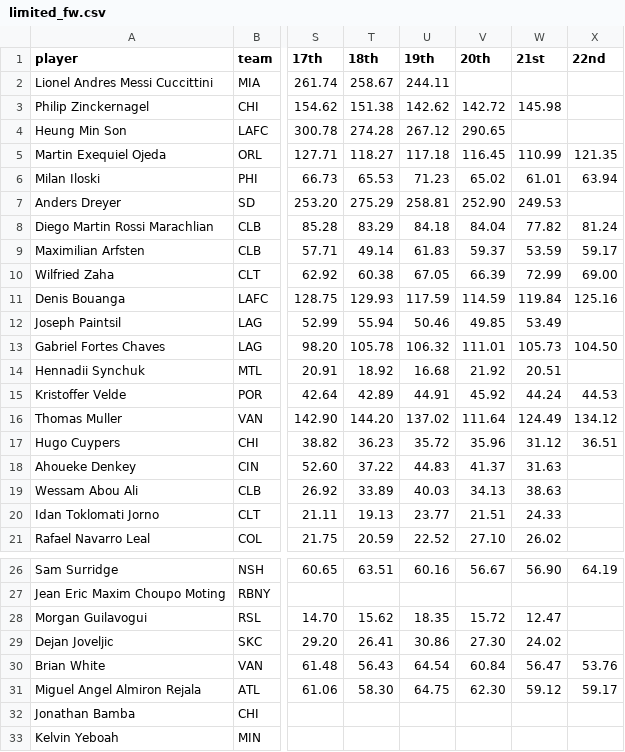
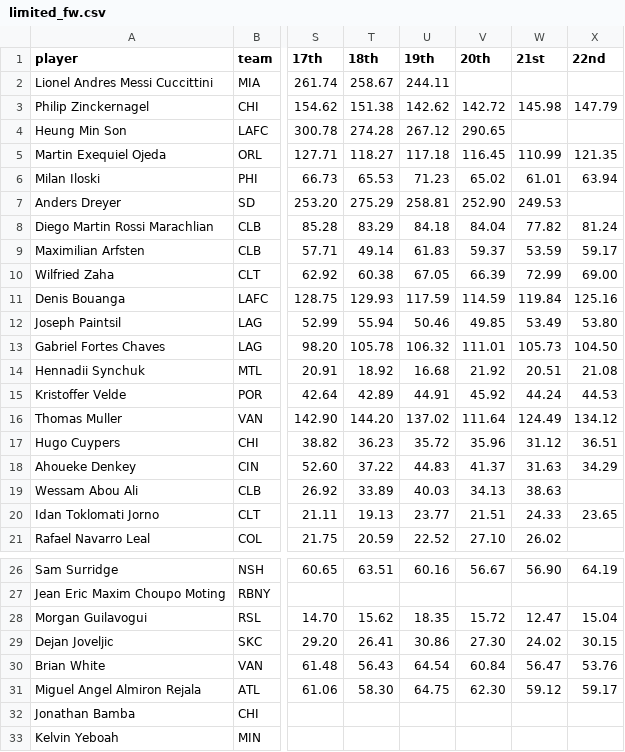
Before and after one commit to marcodenisi/sorare_auctions, a CSV file: data/limited_fw.csv, drawn as a sheet; only a part is shown, gaps mark what is left out; the diff names each change by its address in the sheet, - before the commit and + after, or states it on an @@ line.

```diff
--- a/data/limited_fw.csv
+++ b/data/limited_fw.csv
-X3 (22nd): (empty)
+X3 (22nd): 147.79
-X12 (22nd): (empty)
+X12 (22nd): 53.80
-X14 (22nd): (empty)
+X14 (22nd): 21.08
-X18 (22nd): (empty)
+X18 (22nd): 34.29
-X20 (22nd): (empty)
+X20 (22nd): 23.65
-X28 (22nd): (empty)
+X28 (22nd): 15.04
-X29 (22nd): (empty)
+X29 (22nd): 30.15
```
Also changed, not shown: data/limited_df.csv, data/limited_gk.csv, 21 other files.
